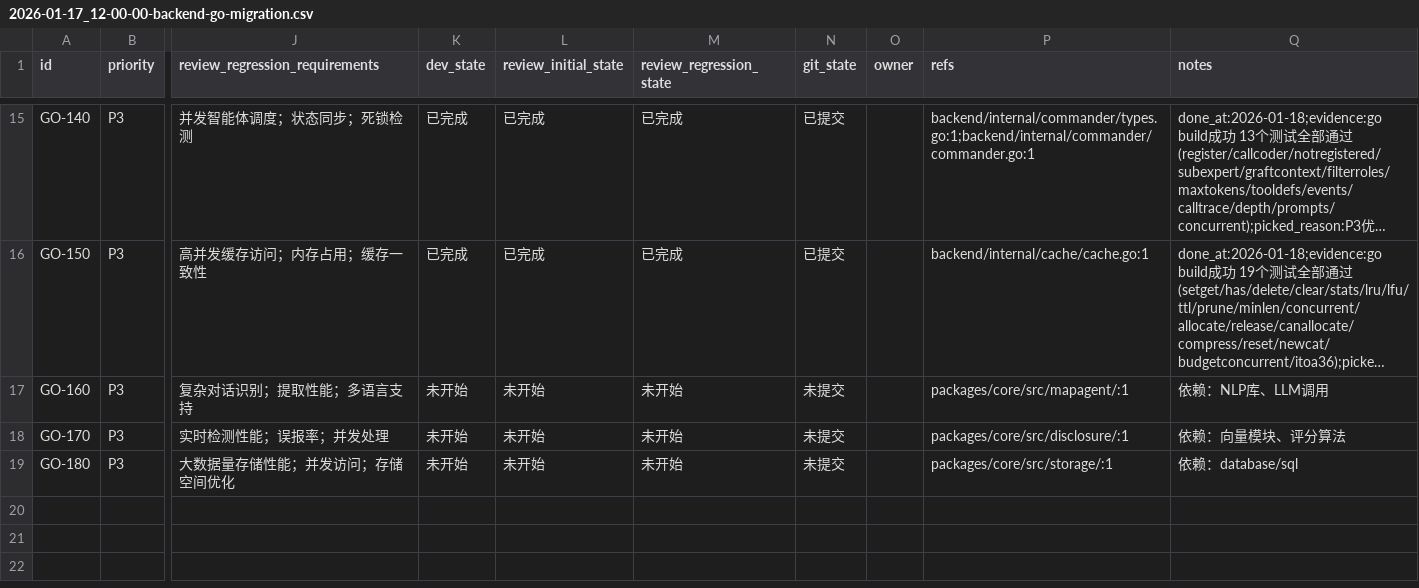
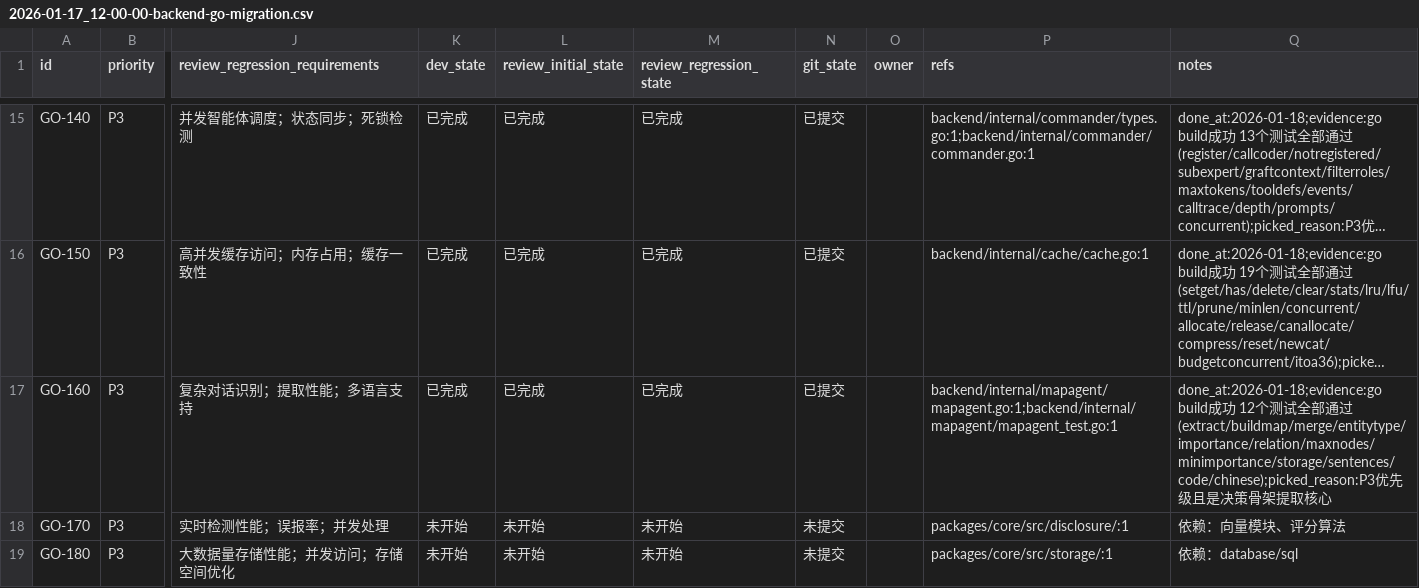
Before and after one commit to XingLingQAQ/Codeflow, a CSV file: issues/2026-01-17_12-00-00-backend-go-migration.csv, drawn as a sheet; only a part is shown, gaps mark what is left out; long unchanged cells end in …; the diff names each change by its address in the sheet, - before the commit and + after, or states it on an @@ line.

```diff
--- a/issues/2026-01-17_12-00-00-backend-go-migration.csv
+++ b/issues/2026-01-17_12-00-00-backend-go-migration.csv
-K17 (dev_state): 未开始
+K17 (dev_state): 已完成
-L17 (review_initial_state): 未开始
+L17 (review_initial_state): 已完成
-M17 (review_regression_state): 未开始
+M17 (review_regression_state): 已完成
-N17 (git_state): 未提交
+N17 (git_state): 已提交
-P17 (refs): packages/core/src/mapagent/:1
+P17 (refs): backend/internal/mapagent/mapagent.go:1;backend/internal/mapagent/mapagent_test.go:1
-Q17 (notes): 依赖：NLP库、LLM调用
+Q17 (notes): done_at:2026-01-18;evidence:go build成功 12个测试全部通过(extract/buildmap/merge/entitytype/importance/relation/maxnodes/minimportance/storage/sentences/code/chinese);picked_reason:P3优先级且是决策骨架提取核心
```
Also changed, not shown: 2 other files.
